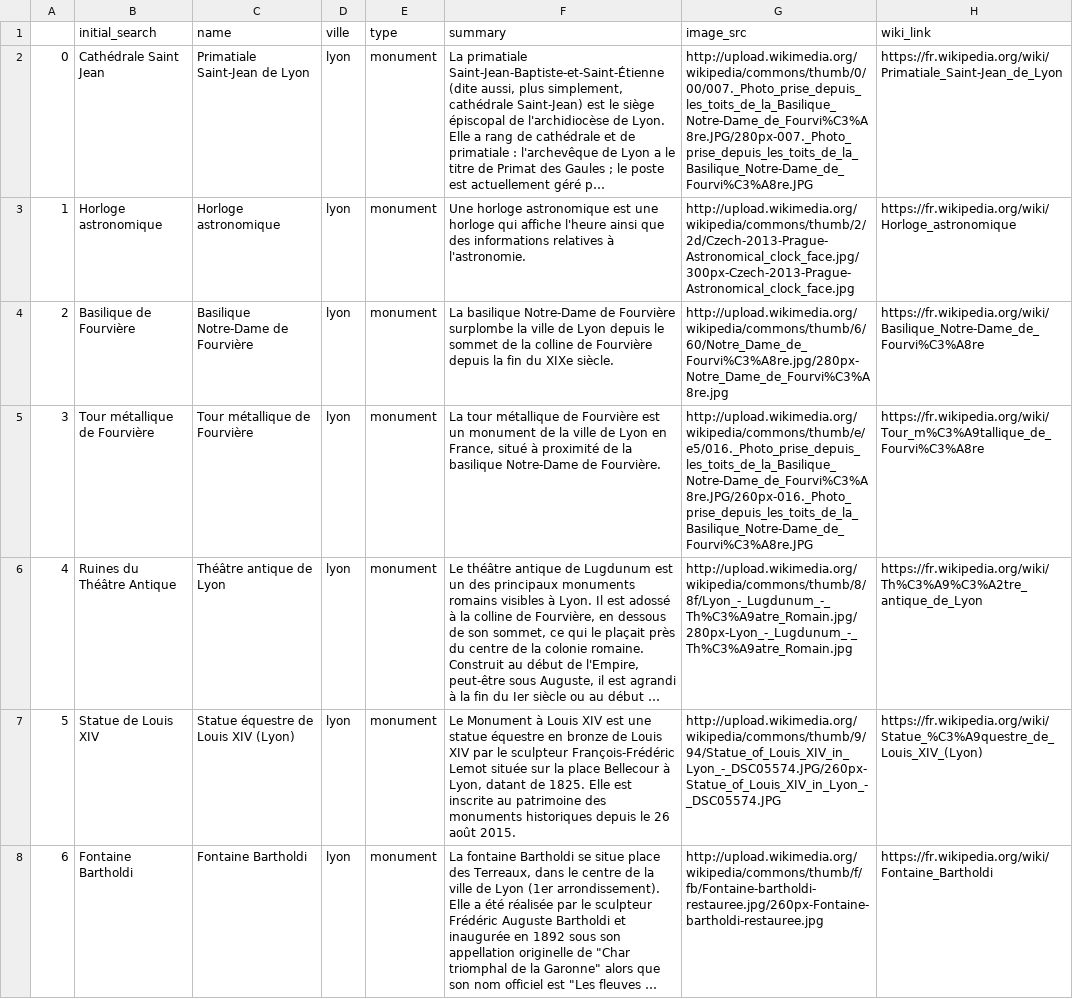
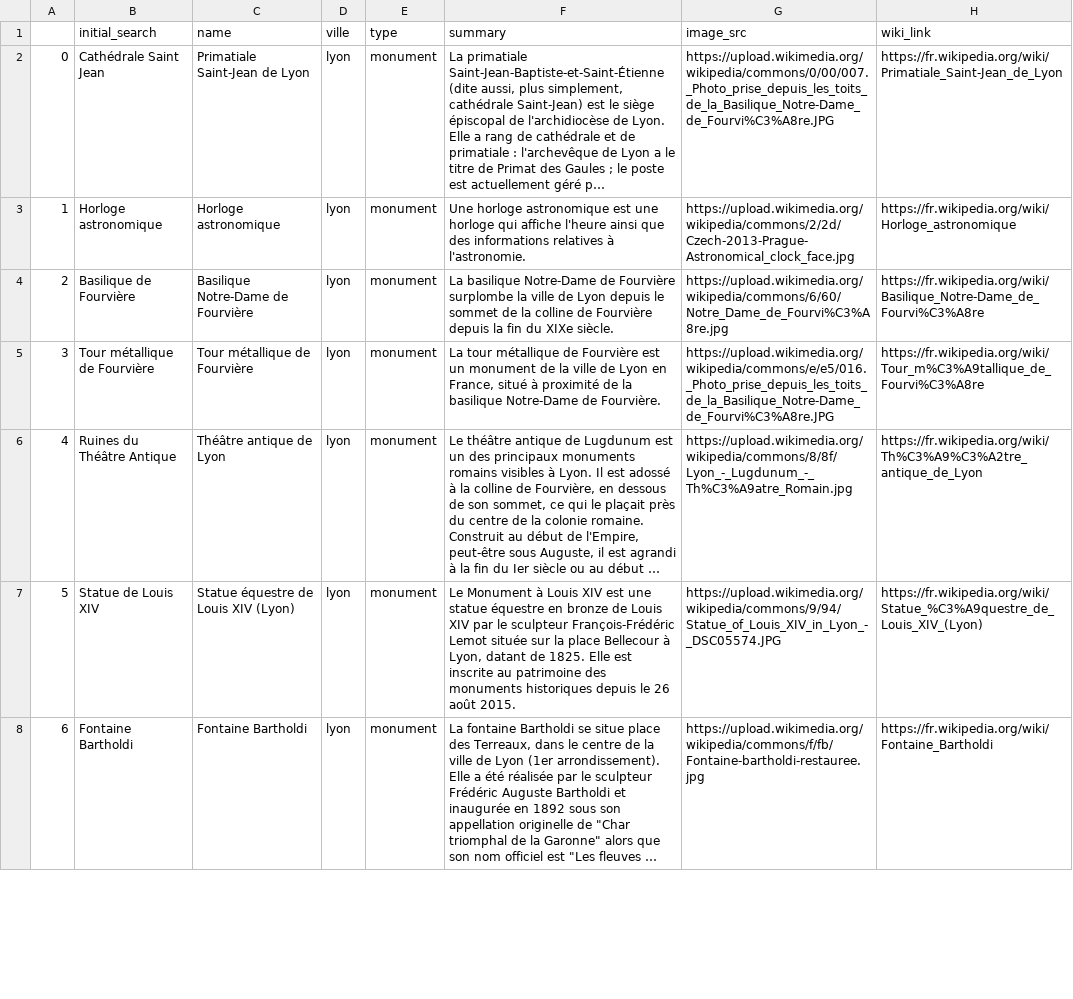
Before and after one commit to Makitsu/lhoukhoumotiv, a CSV file: engine/server/lhoukhoum/static/db/list_city_items.csv, drawn as a sheet; only a part is shown; long unchanged cells end in …; the diff covers the shown part only; the diff names each change by its address in the sheet, - before the commit and + after, or states it on an @@ line.

Commit message:
Wikiscrapper opé ! Destination opé (sur le display des photos quand dispo) !

```diff
--- a/engine/server/lhoukhoum/static/db/list_city_items.csv
+++ b/engine/server/lhoukhoum/static/db/list_city_items.csv
-G2 (image_src): http://upload.wikimedia.org/wikipedia/commons/thumb/0/00/007._Photo_prise_depuis_les_toits_de_la_Basilique_Notre-Dame_de_Fourvi%C3%A8re.JPG/280px-007._Photo_prise_depuis_les_toits_de_la_Basilique_Notre-Dame_de_Fourvi%C3%A8re.JPG
+G2 (image_src): https://upload.wikimedia.org/wikipedia/commons/0/00/007._Photo_prise_depuis_les_toits_de_la_Basilique_Notre-Dame_de_Fourvi%C3%A8re.JPG
-G3 (image_src): http://upload.wikimedia.org/wikipedia/commons/thumb/2/2d/Czech-2013-Prague-Astronomical_clock_face.jpg/300px-Czech-2013-Prague-Astronomical_clock_face.jpg
+G3 (image_src): https://upload.wikimedia.org/wikipedia/commons/2/2d/Czech-2013-Prague-Astronomical_clock_face.jpg
-G4 (image_src): http://upload.wikimedia.org/wikipedia/commons/thumb/6/60/Notre_Dame_de_Fourvi%C3%A8re.jpg/280px-Notre_Dame_de_Fourvi%C3%A8re.jpg
+G4 (image_src): https://upload.wikimedia.org/wikipedia/commons/6/60/Notre_Dame_de_Fourvi%C3%A8re.jpg
-G5 (image_src): http://upload.wikimedia.org/wikipedia/commons/thumb/e/e5/016._Photo_prise_depuis_les_toits_de_la_Basilique_Notre-Dame_de_Fourvi%C3%A8re.JPG/260px-016._Photo_prise_depuis_les_toits_de_la_Basilique_Notre-Dame_de_Fourvi%C3%A8re.JPG
+G5 (image_src): https://upload.wikimedia.org/wikipedia/commons/e/e5/016._Photo_prise_depuis_les_toits_de_la_Basilique_Notre-Dame_de_Fourvi%C3%A8re.JPG
-G6 (image_src): http://upload.wikimedia.org/wikipedia/commons/thumb/8/8f/Lyon_-_Lugdunum_-_Th%C3%A9atre_Romain.jpg/280px-Lyon_-_Lugdunum_-_Th%C3%A9atre_Romain.jpg
+G6 (image_src): https://upload.wikimedia.org/wikipedia/commons/8/8f/Lyon_-_Lugdunum_-_Th%C3%A9atre_Romain.jpg
-G7 (image_src): http://upload.wikimedia.org/wikipedia/commons/thumb/9/94/Statue_of_Louis_XIV_in_Lyon_-_DSC05574.JPG/260px-Statue_of_Louis_XIV_in_Lyon_-_DSC05574.JPG
+G7 (image_src): https://upload.wikimedia.org/wikipedia/commons/9/94/Statue_of_Louis_XIV_in_Lyon_-_DSC05574.JPG
-G8 (image_src): http://upload.wikimedia.org/wikipedia/commons/thumb/f/fb/Fontaine-bartholdi-restauree.jpg/260px-Fontaine-bartholdi-restauree.jpg
+G8 (image_src): https://upload.wikimedia.org/wikipedia/commons/f/fb/Fontaine-bartholdi-restauree.jpg
```
Also changed, not shown: 1 removed row, 124 edited cells and row numbers in column A elsewhere in this file, 6 other files.
